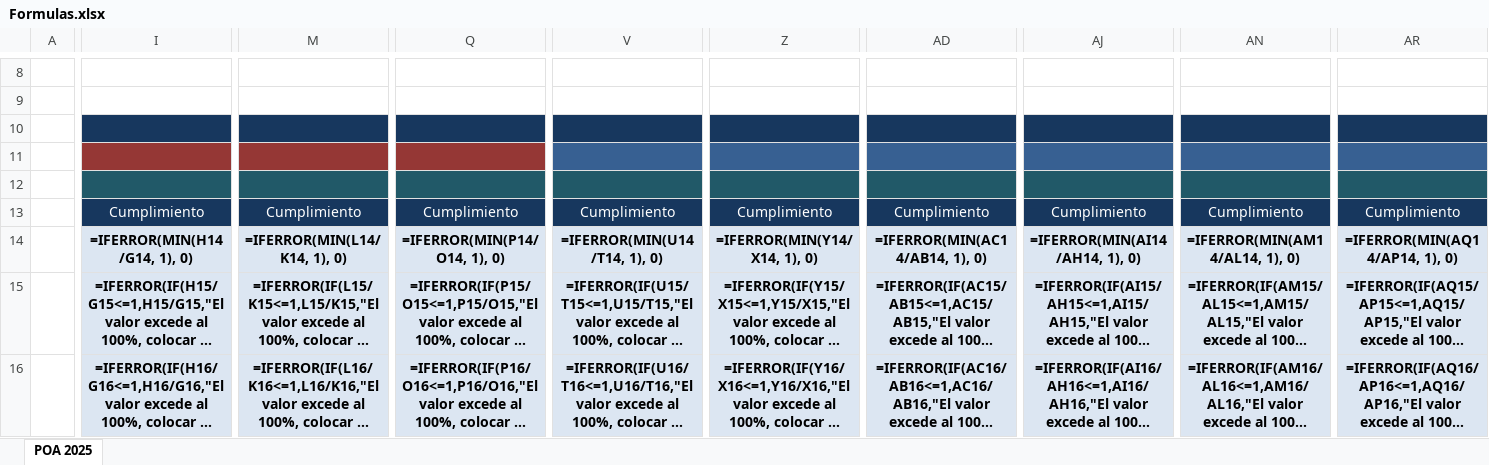
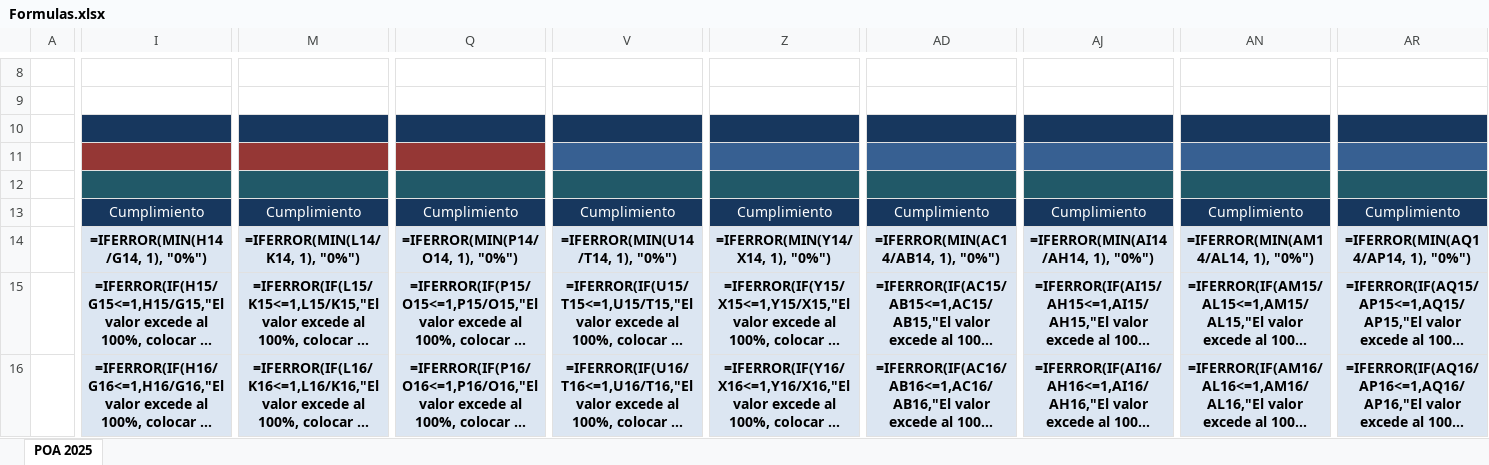
Before and after one commit to diegoval11/sistema_poa_php, an Excel workbook: storage/app/plantilla/Formulas.xlsx, sheet POA 2025, drawn as a sheet; only a part is shown, gaps mark what is left out; long unchanged cells end in …; values as stored, in another font and other column widths than the file's, no borders; formulas without a stored value are shown as written; charts and pictures not drawn; the diff covers the shown part only; the diff names each change by its address in the sheet, - before the commit and + after, or states it on an @@ line.

Commit message:
Fix: Formulas corregidas al 100%

```diff
--- a/storage/app/plantilla/Formulas.xlsx (sheet POA 2025)
+++ b/storage/app/plantilla/Formulas.xlsx (sheet POA 2025)
-I14: =IFERROR(MIN(H14/G14, 1), 0)
+I14: =IFERROR(MIN(H14/G14, 1), "0%")
-M14: =IFERROR(MIN(L14/K14, 1), 0)
+M14: =IFERROR(MIN(L14/K14, 1), "0%")
-Q14: =IFERROR(MIN(P14/O14, 1), 0)
+Q14: =IFERROR(MIN(P14/O14, 1), "0%")
-V14: =IFERROR(MIN(U14/T14, 1), 0)
+V14: =IFERROR(MIN(U14/T14, 1), "0%")
-Z14: =IFERROR(MIN(Y14/X14, 1), 0)
+Z14: =IFERROR(MIN(Y14/X14, 1), "0%")
-AD14: =IFERROR(MIN(AC14/AB14, 1), 0)
+AD14: =IFERROR(MIN(AC14/AB14, 1), "0%")
-AJ14: =IFERROR(MIN(AI14/AH14, 1), 0)
+AJ14: =IFERROR(MIN(AI14/AH14, 1), "0%")
-AN14: =IFERROR(MIN(AM14/AL14, 1), 0)
+AN14: =IFERROR(MIN(AM14/AL14, 1), "0%")
-AR14: =IFERROR(MIN(AQ14/AP14, 1), 0)
+AR14: =IFERROR(MIN(AQ14/AP14, 1), "0%")
```
Also changed, not shown: 3 edited cells elsewhere in this sheet, 15 other files.
